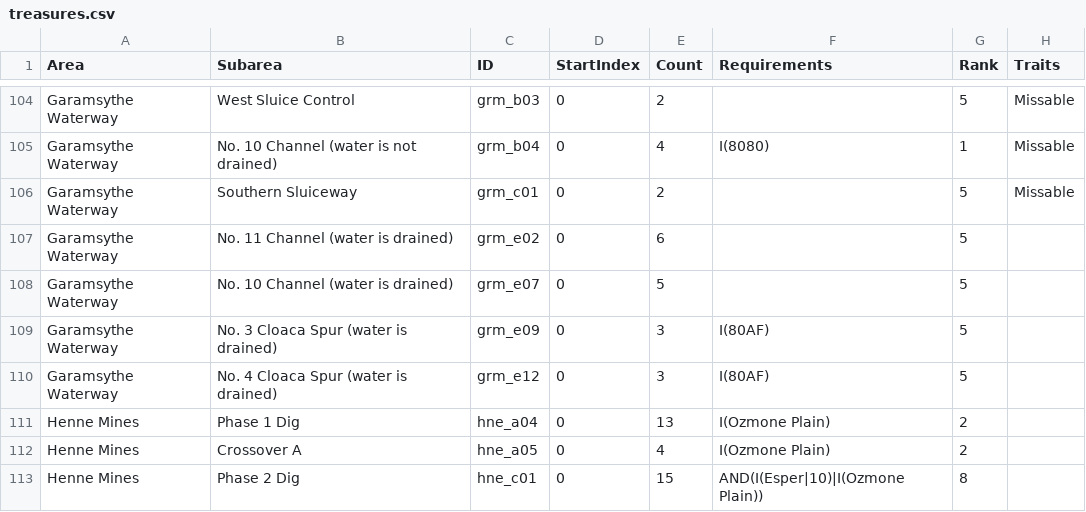
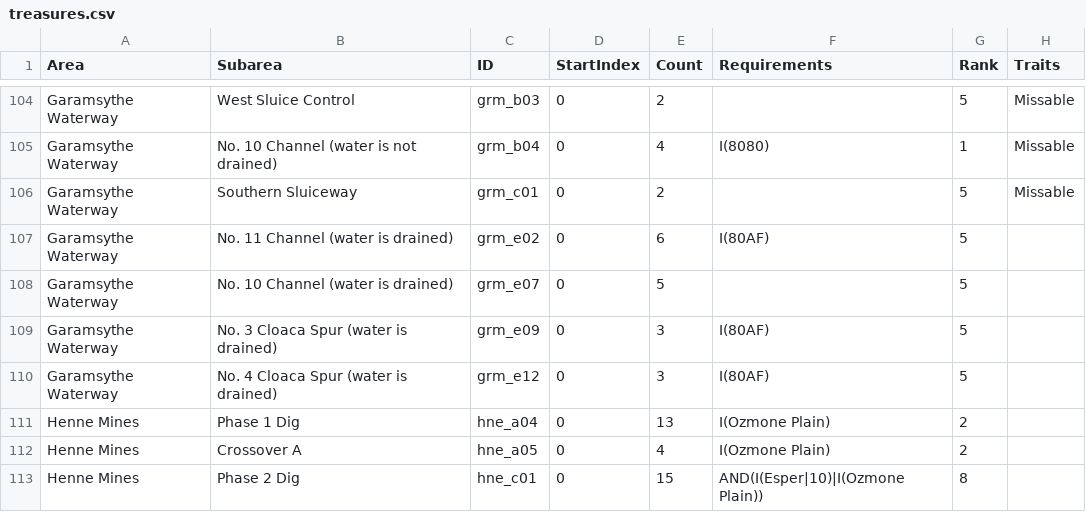
Before and after one commit to MLSTRM/FFModdingWPF, a CSV file: FF12Rando/bin/data/treasures.csv, drawn as a sheet; only a part is shown, gaps mark what is left out.

```diff
--- a/FF12Rando/bin/data/treasures.csv
+++ b/FF12Rando/bin/data/treasures.csv
@@ -106,3 +106,3 @@ Garamsythe Waterway,No. 10 Channel (water is not drained),grm_b04,0,4,I(8080),1,
 Garamsythe Waterway,Southern Sluiceway,grm_c01,0,2,,5,Missable
-Garamsythe Waterway,No. 11 Channel (water is drained),grm_e02,0,6,,5,
+Garamsythe Waterway,No. 11 Channel (water is drained),grm_e02,0,6,I(80AF),5,
 Garamsythe Waterway,No. 10 Channel (water is drained),grm_e07,0,5,,5,
```
Also changed, not shown: 13 other files.
